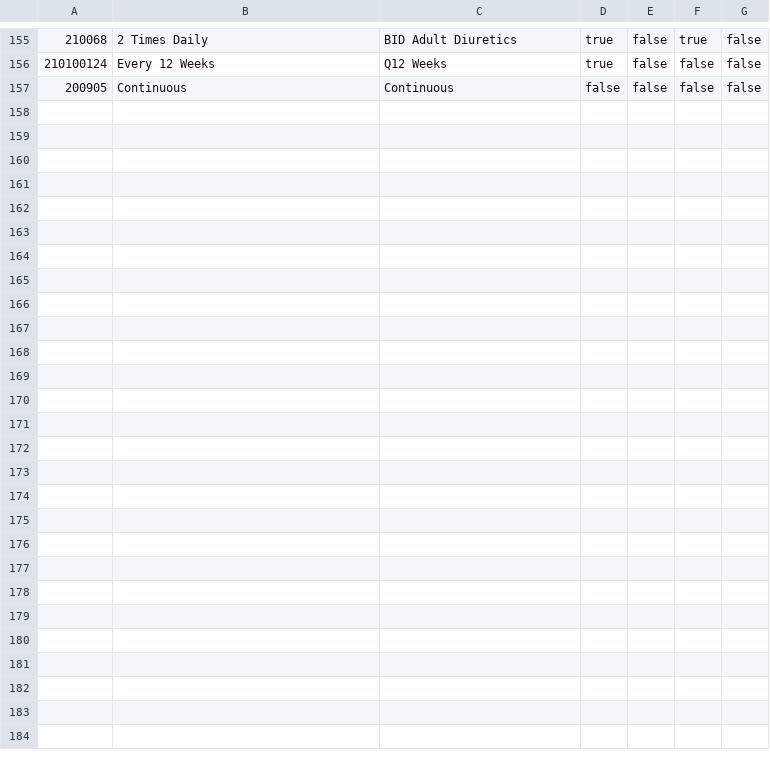
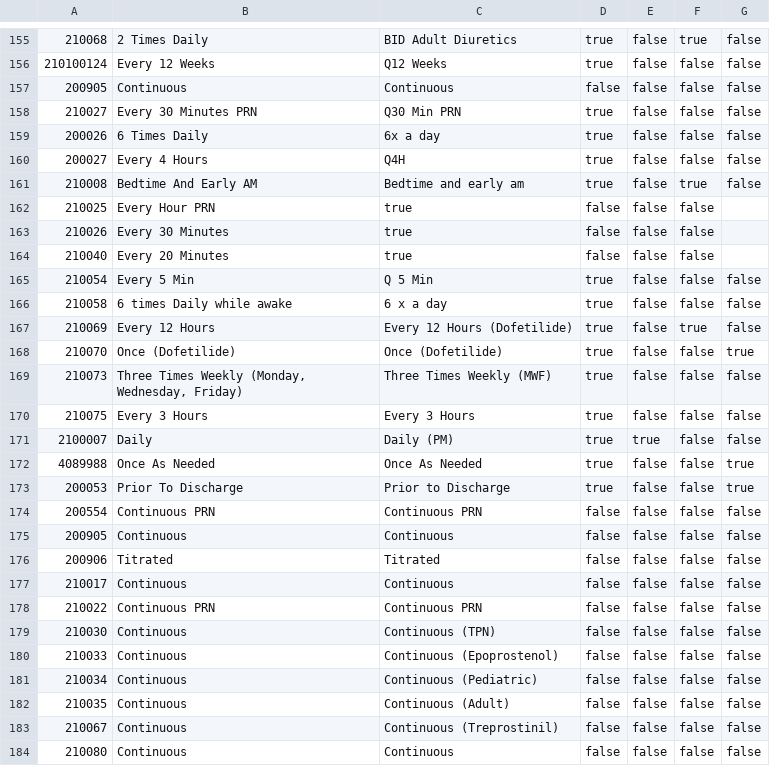
Before and after one commit to erickpember/sapphire, a CSV file: etl/web-services-ingest/src/main/resources/com/datafascia/etl/ucsf/web/rules/lookups/frequencies.csv, drawn as a sheet; only a part is shown, gaps mark what is left out.

Commit message:
Updates medication frequency table addresses SAPP-580

```diff
--- a/etl/web-services-ingest/src/main/resources/com/datafascia/etl/ucsf/web/rules/lookups/frequencies.csv
+++ b/etl/web-services-ingest/src/main/resources/com/datafascia/etl/ucsf/web/rules/lookups/frequencies.csv
@@ -157 +157,28 @@
 200905,Continuous,Continuous,false,false,false,false
+210027,Every 30 Minutes PRN,Q30 Min PRN,true,false,false,false
+200026,6 Times Daily,6x a day,true,false,false,false
+200027,Every 4 Hours,Q4H,true,false,false,false
+210008,Bedtime And Early AM,Bedtime and early am,true,false,true,false
+210025,Every Hour PRN,true,false,false,false
+210026,Every 30 Minutes,true,false,false,false
+210040,Every 20 Minutes,true,false,false,false
+210054,Every 5 Min,Q 5 Min,true,false,false,false
+210058,6 times Daily while awake,6 x a day,true,false,false,false
+210069,Every 12 Hours,Every 12 Hours (Dofetilide),true,false,true,false
+210070,Once (Dofetilide),Once (Dofetilide),true,false,false,true
+210073,"Three Times Weekly (Monday, Wednesday, Friday)",Three Times Weekly (MWF),true,false,false,false
+210075,Every 3 Hours,Every 3 Hours,true,false,false,false
+2100007,Daily,Daily (PM),true,true,false,false
+4089988,Once As Needed,Once As Needed,true,false,false,true
+200053,Prior To Discharge,Prior to Discharge,true,false,false,true
+200554,Continuous PRN,Continuous PRN,false,false,false,false
+200905,Continuous,Continuous,false,false,false,false
+200906,Titrated,Titrated,false,false,false,false
+210017,Continuous,Continuous,false,false,false,false
+210022,Continuous PRN,Continuous PRN,false,false,false,false
+210030,Continuous,Continuous (TPN),false,false,false,false
+210033,Continuous,Continuous (Epoprostenol),false,false,false,false
+210034,Continuous,Continuous (Pediatric),false,false,false,false
+210035,Continuous,Continuous (Adult),false,false,false,false
+210067,Continuous,Continuous (Treprostinil),false,false,false,false
+210080,Continuous,Continuous,false,false,false,false
```
